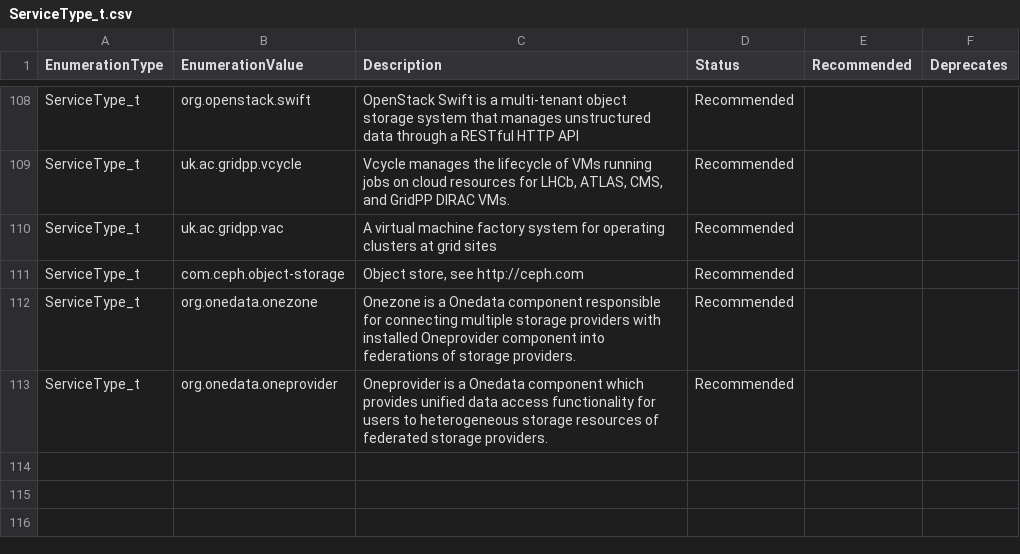
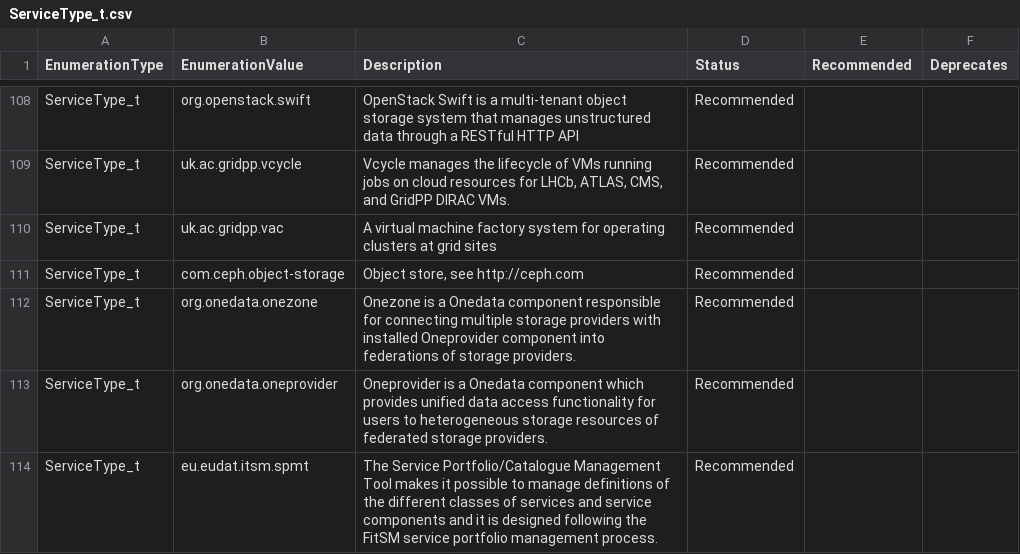
Before and after one commit to RoseECooper/Enumerations, a CSV file: ServiceType_t.csv, drawn as a sheet; only a part is shown, gaps mark what is left out; the diff names each change by its address in the sheet, - before the commit and + after, or states it on an @@ line.

```diff
--- a/ServiceType_t.csv
+++ b/ServiceType_t.csv
+row 114: ServiceType_t | eu.eudat.itsm.spmt | The Service Portfolio/Catalogue Management Tool makes it possible to manage definitions of the different classes of services and service components and it is designed following the FitSM service portfolio management process. | Recommended
```
Also changed, not shown: ServiceType_t-draft.csv.
